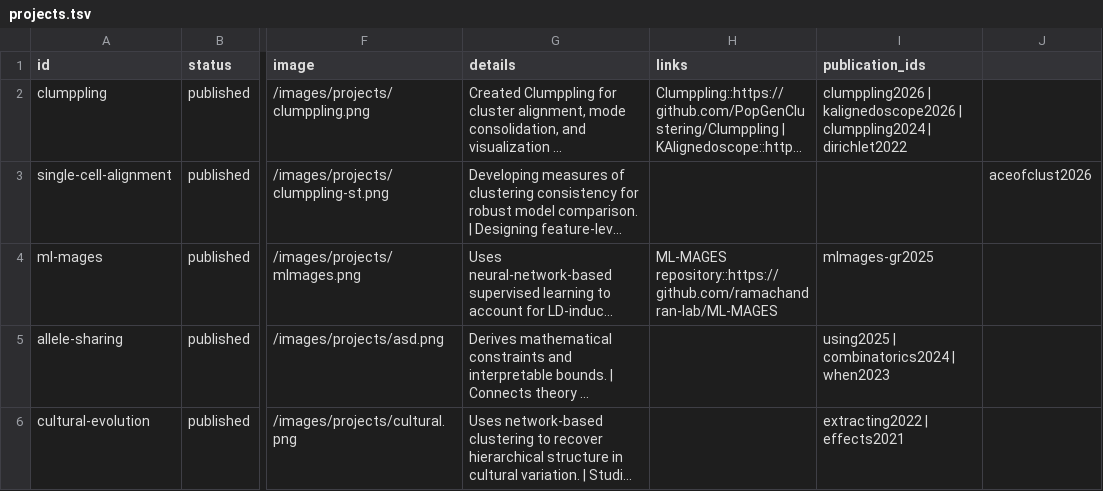
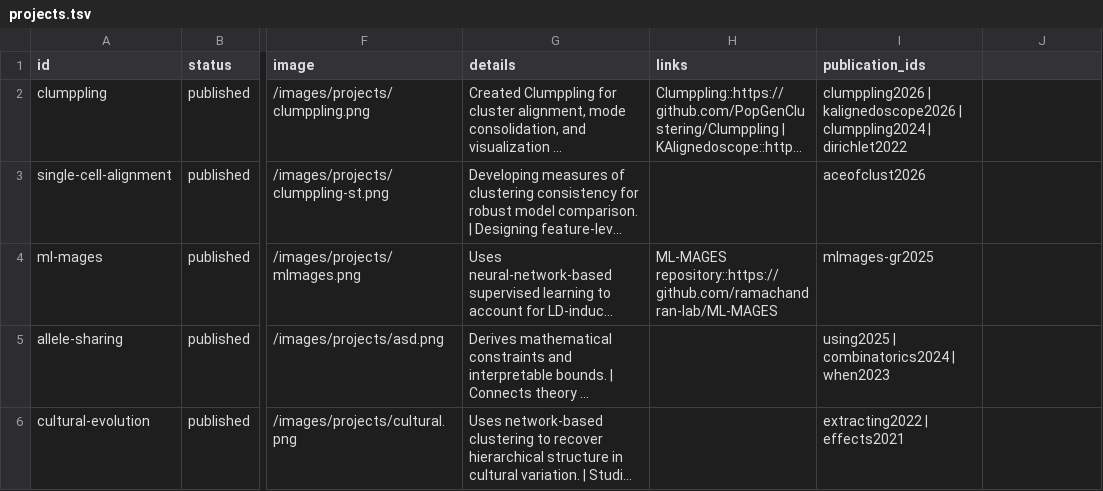
Before and after one commit to xr-cc/xr-cc.github.io, a TSV file: _data/projects.tsv, drawn as a sheet; only a part is shown, gaps mark what is left out; long unchanged cells end in …; the diff names each change by its address in the sheet, - before the commit and + after, or states it on an @@ line.

Commit message:
Fix single-cell project publication link

```diff
--- a/_data/projects.tsv
+++ b/_data/projects.tsv
-I3 (publication_ids): (empty)
+I3 (publication_ids): aceofclust2026
-J3: aceofclust2026
+J3: (empty)
```
